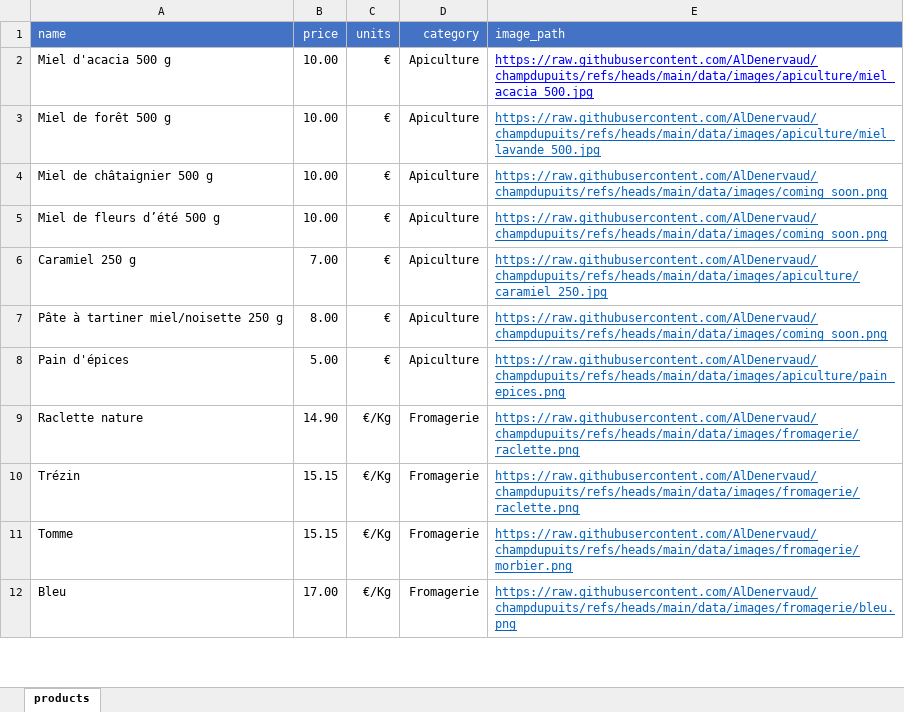
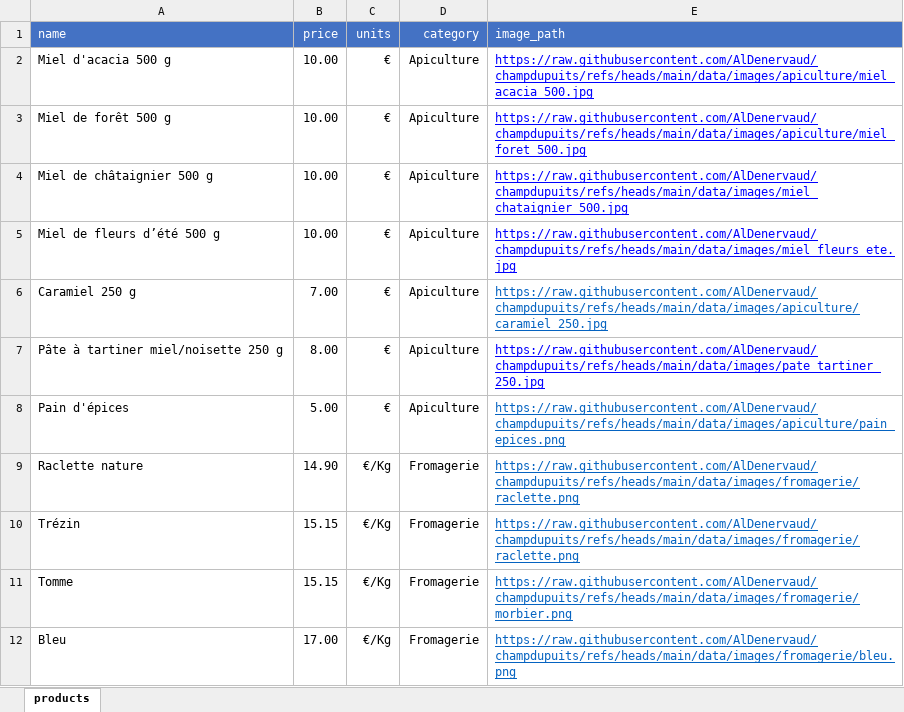
Before and after one commit to AlDenervaud/champdupuits, an Excel workbook: products.xlsx, sheet products, drawn as a sheet; only a part is shown; values as stored, in another font and other column widths than the file's, no borders; the diff names each change by its address in the sheet, - before the commit and + after, or states it on an @@ line.

Commit message:
Add files via upload

```diff
--- a/products.xlsx (sheet products)
+++ b/products.xlsx (sheet products)
-E3 (image_path): https://raw.githubusercontent.com/AlDenervaud/champdupuits/refs/heads/main/data/images/apiculture/miel_lavande_500.jpg
+E3 (image_path): https://raw.githubusercontent.com/AlDenervaud/champdupuits/refs/heads/main/data/images/apiculture/miel_foret_500.jpg
-E3:E5 text colour: #0563C1
+E3:E5 text colour: #0000FF
-E4 (image_path): https://raw.githubusercontent.com/AlDenervaud/champdupuits/refs/heads/main/data/images/coming_soon.png
+E4 (image_path): https://raw.githubusercontent.com/AlDenervaud/champdupuits/refs/heads/main/data/images/miel_chataignier_500.jpg
-E5 (image_path): https://raw.githubusercontent.com/AlDenervaud/champdupuits/refs/heads/main/data/images/coming_soon.png
+E5 (image_path): https://raw.githubusercontent.com/AlDenervaud/champdupuits/refs/heads/main/data/images/miel_fleurs_ete.jpg
-E7 (image_path): https://raw.githubusercontent.com/AlDenervaud/champdupuits/refs/heads/main/data/images/coming_soon.png
+E7 (image_path): https://raw.githubusercontent.com/AlDenervaud/champdupuits/refs/heads/main/data/images/pate_tartiner_250.jpg
-E7 text colour: #0563C1
+E7 text colour: #0000FF
```
